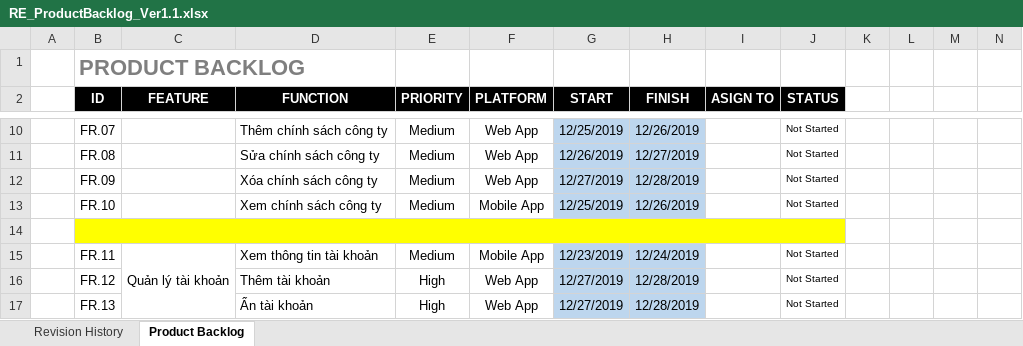
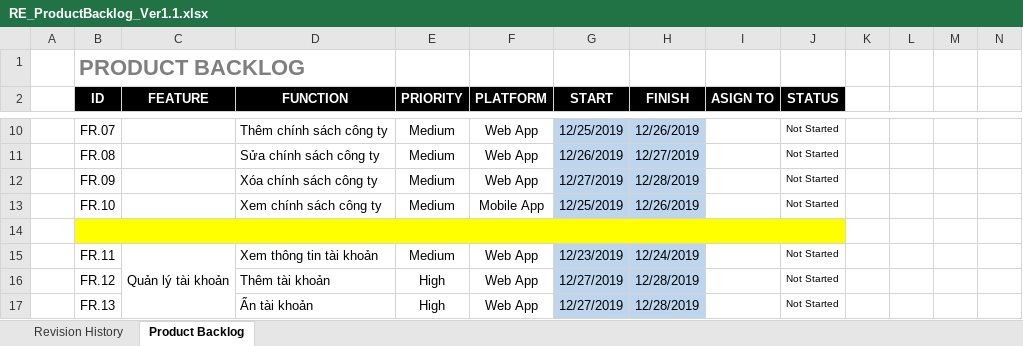
Before and after one commit to DamianHuynh/Capstone-Project, an Excel workbook: Improgress/2. Artifact and Deliverable/Requirement/ProductBacklog/RE_ProductBacklog_Ver1.1.xlsx, sheet Product Backlog, drawn as a sheet; only a part is shown, gaps mark what is left out; values as stored, in another font and other column widths than the file's, no borders; conditional formats not drawn; the diff names each change by its address in the sheet, - before the commit and + after, or states it on an @@ line.

```diff
--- a/Improgress/2. Artifact and Deliverable/Requirement/ProductBacklog/RE_ProductBacklog_Ver1.1.xlsx (sheet Product Backlog)
+++ b/Improgress/2. Artifact and Deliverable/Requirement/ProductBacklog/RE_ProductBacklog_Ver1.1.xlsx (sheet Product Backlog)
-F15 (PLATFORM): Mobile App
+F15 (PLATFORM): Web App
```
Also changed, not shown: Improgress/2. Artifact and Deliverable/Test case/K22T1_TeamBDS_ TC_Xemchinhsachcongty.xlsx, 7 other files.
